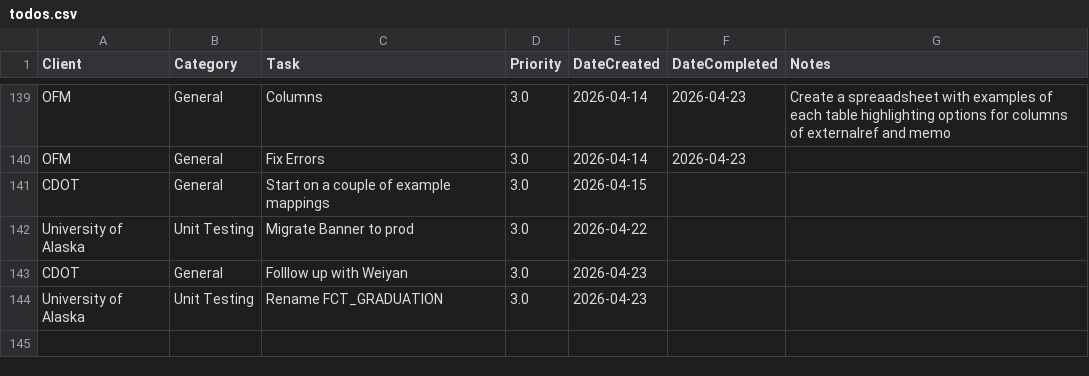
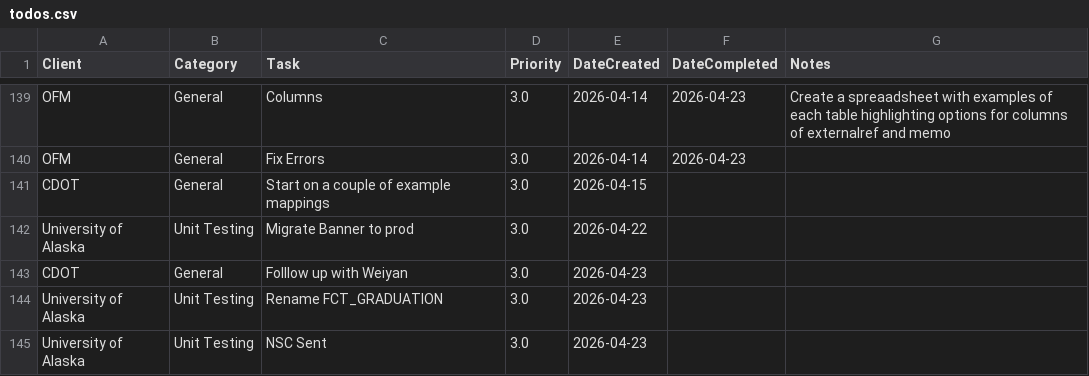
Before and after one commit to cole-nash-plante/hours_app, a CSV file: data/todos.csv, drawn as a sheet; only a part is shown, gaps mark what is left out.

Commit message:
Added new task

```diff
--- a/data/todos.csv
+++ b/data/todos.csv
@@ -218 +218,2 @@ CDOT,General,Folllow up with Weiyan,3.0,2026-04-23,,
 University of Alaska,Unit Testing,Rename FCT_GRADUATION,3.0,2026-04-23,,
+University of Alaska,Unit Testing,NSC Sent ,3.0,2026-04-23,,
```
